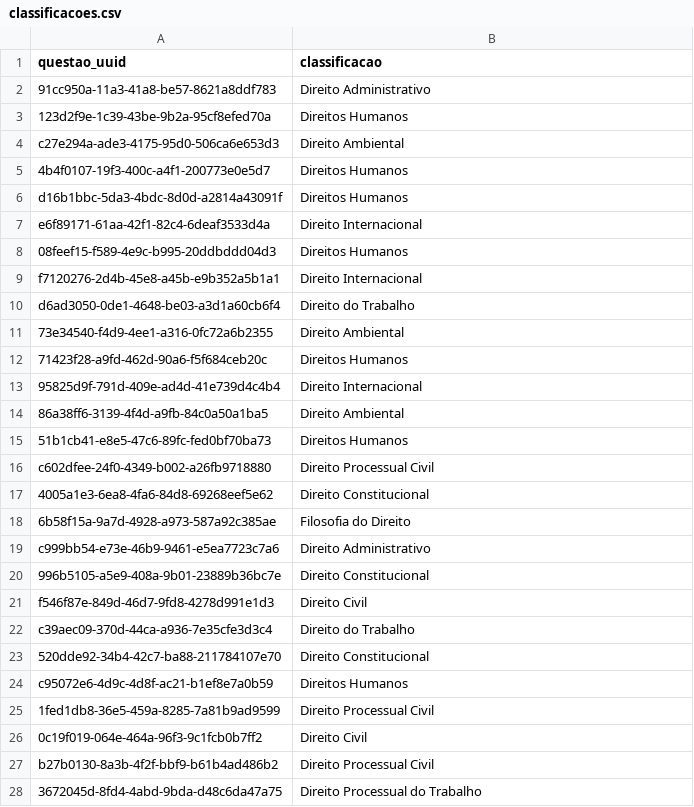
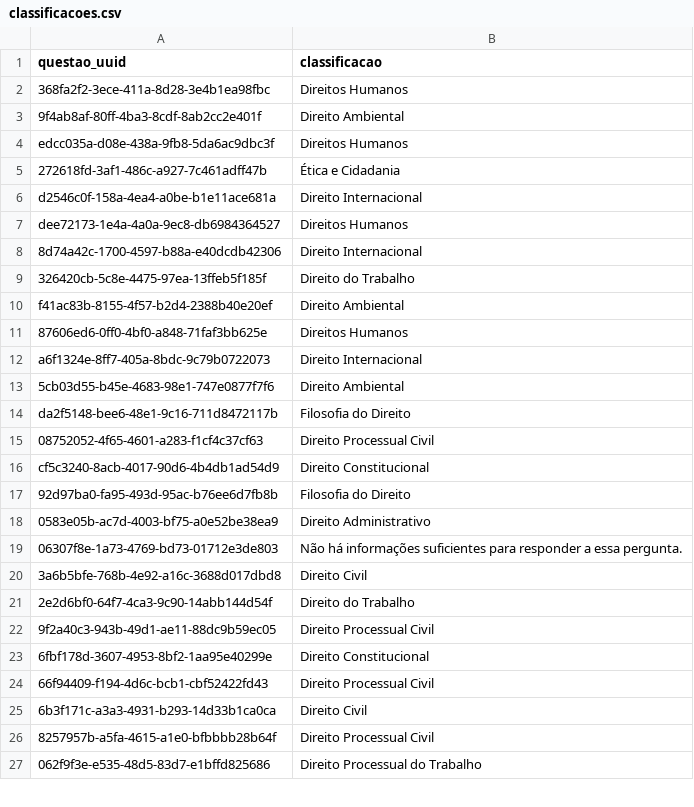
Before and after one commit to andreihmm/extrator-de-questoes-grafos, a CSV file: outputs/csvs/classificacoes.csv, drawn as a sheet; only a part is shown; the diff covers the shown part only.

```diff
--- a/outputs/csvs/classificacoes.csv
+++ b/outputs/csvs/classificacoes.csv
@@ -1,28 +1,27 @@
 questao_uuid;classificacao
-91cc950a-11a3-41a8-be57-8621a8ddf783;Direito Administrativo
-123d2f9e-1c39-43be-9b2a-95cf8efed70a;Direitos Humanos
-c27e294a-ade3-4175-95d0-506ca6e653d3;Direito Ambiental
-4b4f0107-19f3-400c-a4f1-200773e0e5d7;Direitos Humanos
-d16b1bbc-5da3-4bdc-8d0d-a2814a43091f;Direitos Humanos
-e6f89171-61aa-42f1-82c4-6deaf3533d4a;Direito Internacional
-08feef15-f589-4e9c-b995-20ddbddd04d3;Direitos Humanos
-f7120276-2d4b-45e8-a45b-e9b352a5b1a1;Direito Internacional
-d6ad3050-0de1-4648-be03-a3d1a60cb6f4;Direito do Trabalho
-73e34540-f4d9-4ee1-a316-0fc72a6b2355;Direito Ambiental
-71423f28-a9fd-462d-90a6-f5f684ceb20c;Direitos Humanos
-95825d9f-791d-409e-ad4d-41e739d4c4b4;Direito Internacional
-86a38ff6-3139-4f4d-a9fb-84c0a50a1ba5;Direito Ambiental
-51b1cb41-e8e5-47c6-89fc-fed0bf70ba73;Direitos Humanos
-c602dfee-24f0-4349-b002-a26fb9718880;Direito Processual Civil
-4005a1e3-6ea8-4fa6-84d8-69268eef5e62;Direito Constitucional
-6b58f15a-9a7d-4928-a973-587a92c385ae;Filosofia do Direito
-c999bb54-e73e-46b9-9461-e5ea7723c7a6;Direito Administrativo
-996b5105-a5e9-408a-9b01-23889b36bc7e;Direito Constitucional
-f546f87e-849d-46d7-9fd8-4278d991e1d3;Direito Civil
-c39aec09-370d-44ca-a936-7e35cfe3d3c4;Direito do Trabalho
-520dde92-34b4-42c7-ba88-211784107e70;Direito Constitucional
-c95072e6-4d9c-4d8f-ac21-b1ef8e7a0b59;Direitos Humanos
-1fed1db8-36e5-459a-8285-7a81b9ad9599;Direito Processual Civil
-0c19f019-064e-464a-96f3-9c1fcb0b7ff2;Direito Civil
-b27b0130-8a3b-4f2f-bbf9-b61b4ad486b2;Direito Processual Civil
-3672045d-8fd4-4abd-9bda-d48c6da47a75;Direito Processual do Trabalho
+368fa2f2-3ece-411a-8d28-3e4b1ea98fbc;Direitos Humanos
+9f4ab8af-80ff-4ba3-8cdf-8ab2cc2e401f;Direito Ambiental
+edcc035a-d08e-438a-9fb8-5da6ac9dbc3f;Direitos Humanos
+272618fd-3af1-486c-a927-7c461adff47b;Ética e Cidadania
+d2546c0f-158a-4ea4-a0be-b1e11ace681a;Direito Internacional
+dee72173-1e4a-4a0a-9ec8-db6984364527;Direitos Humanos
+8d74a42c-1700-4597-b88a-e40dcdb42306;Direito Internacional
+326420cb-5c8e-4475-97ea-13ffeb5f185f;Direito do Trabalho
+f41ac83b-8155-4f57-b2d4-2388b40e20ef;Direito Ambiental
+87606ed6-0ff0-4bf0-a848-71faf3bb625e;Direitos Humanos
+a6f1324e-8ff7-405a-8bdc-9c79b0722073;Direito Internacional
+5cb03d55-b45e-4683-98e1-747e0877f7f6;Direito Ambiental
+da2f5148-bee6-48e1-9c16-711d8472117b;Filosofia do Direito
+08752052-4f65-4601-a283-f1cf4c37cf63;Direito Processual Civil
+cf5c3240-8acb-4017-90d6-4b4db1ad54d9;Direito Constitucional
+92d97ba0-fa95-493d-95ac-b76ee6d7fb8b;Filosofia do Direito
+0583e05b-ac7d-4003-bf75-a0e52be38ea9;Direito Administrativo
+06307f8e-1a73-4769-bd73-01712e3de803;Não há informações suficientes para responder a essa pergunta.
+3a6b5bfe-768b-4e92-a16c-3688d017dbd8;Direito Civil
+2e2d6bf0-64f7-4ca3-9c90-14abb144d54f;Direito do Trabalho
+9f2a40c3-943b-49d1-ae11-88dc9b59ec05;Direito Processual Civil
+6fbf178d-3607-4953-8bf2-1aa95e40299e;Direito Constitucional
+66f94409-f194-4d6c-bcb1-cbf52422fd43;Direito Processual Civil
+6b3f171c-a3a3-4931-b293-14d33b1ca0ca;Direito Civil
+8257957b-a5fa-4615-a1e0-bfbbbb28b64f;Direito Processual Civil
+062f9f3e-e535-48d5-83d7-e1bffd825686;Direito Processual do Trabalho
```
Also changed, not shown: 6 added rows, 6 removed rows and 17 edited cells elsewhere in this file, outputs/csvs/questoes.csv, 6 other files.
